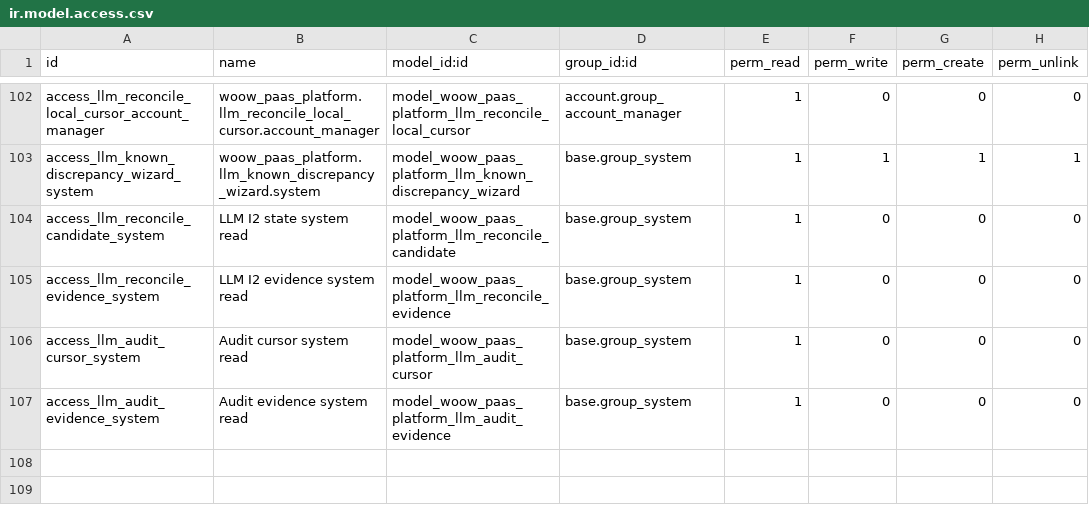
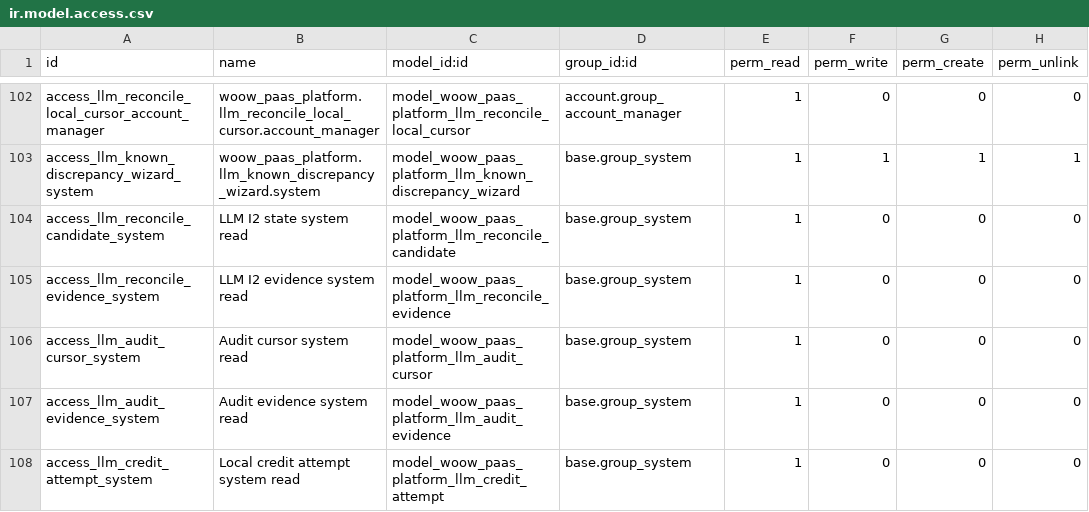
Before and after one commit to WOOWTECH/odoo-addon-woow-paas-platform, a CSV file: src/security/ir.model.access.csv, drawn as a sheet; only a part is shown, gaps mark what is left out; the diff names each change by its address in the sheet, - before the commit and + after, or states it on an @@ line.

Commit message:
feat(llm): persist local conversion attempts and single dispatch fence (I3 A)

```diff
--- a/src/security/ir.model.access.csv
+++ b/src/security/ir.model.access.csv
+row 108: access_llm_credit_attempt_system | Local credit attempt system read | model_woow_paas_platform_llm_credit_attempt | base.group_system | 1 | 0 | 0 | 0
```
Also changed, not shown: 15 other files.
